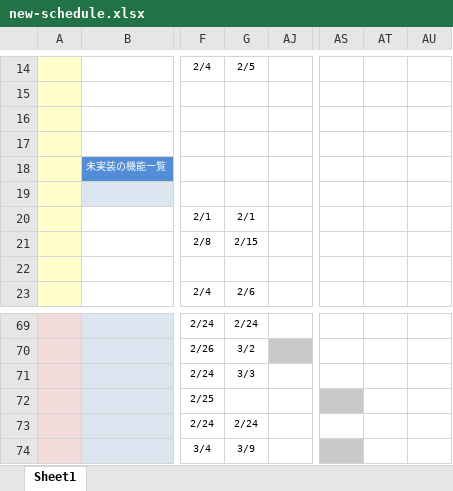
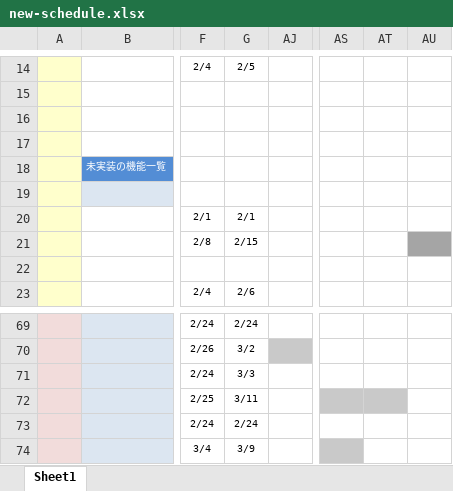
Before and after one commit to fs200714-imacocokoga-ayabe/new-schedule, an Excel workbook: new-schedule.xlsx, sheet Sheet1, drawn as a sheet; only a part is shown, gaps mark what is left out; values as stored, in another font and other column widths than the file's, no borders; conditional formats not drawn; the diff names each change by its address in the sheet, - before the commit and + after, or states it on an @@ line.

Commit message:
3月11日の結果と3月12日の予定

```diff
--- a/new-schedule.xlsx (sheet Sheet1)
+++ b/new-schedule.xlsx (sheet Sheet1)
-AU21 fill: none
+AU21 fill: #A5A5A5
-G72: (empty)
+G72: 3/11
-AT72 fill: none
+AT72 fill: #C9C9C9
```
